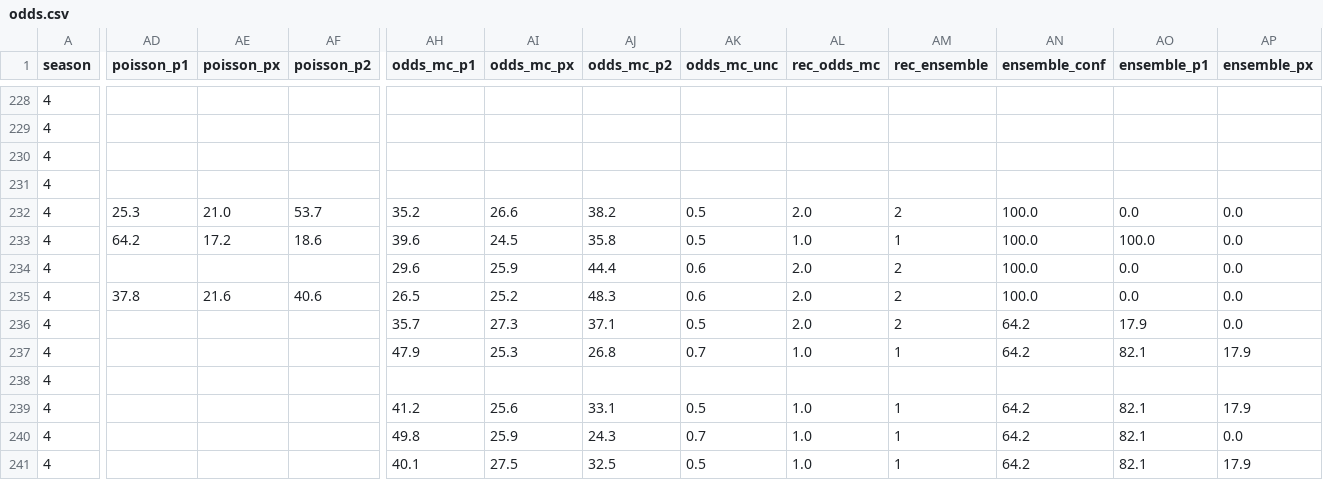
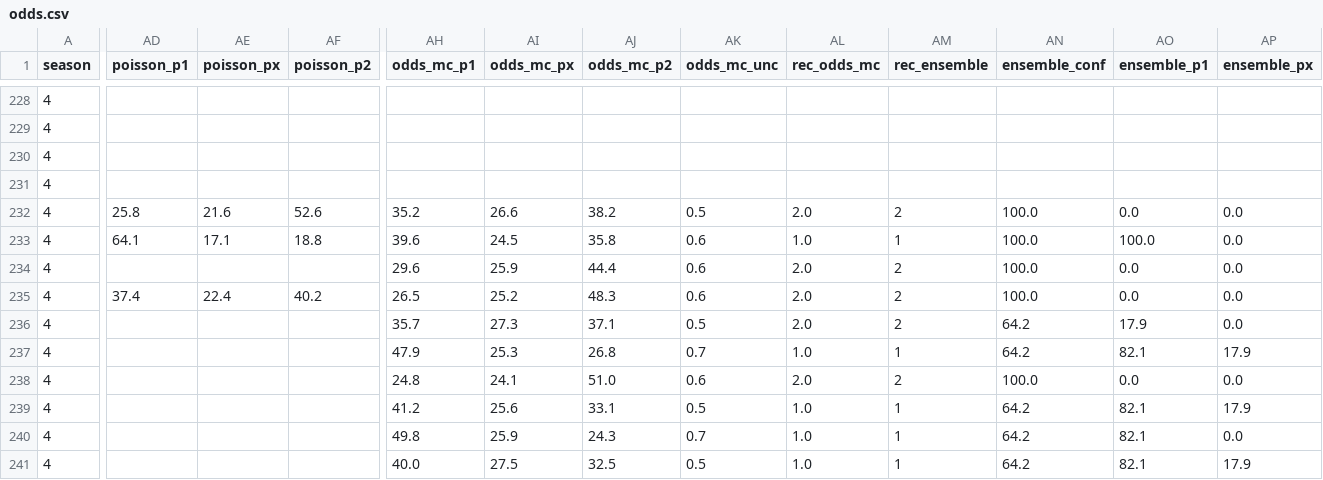
Before and after one commit to Stenner93/Odds, a CSV file: data/odds.csv, drawn as a sheet; only a part is shown, gaps mark what is left out; the diff covers the shown part only; the diff names each change by its address in the sheet, - before the commit and + after, or states it on an @@ line.

```diff
--- a/data/odds.csv
+++ b/data/odds.csv
-AD232 (poisson_p1): 25.3
+AD232 (poisson_p1): 25.8
-AE232 (poisson_px): 21.0
+AE232 (poisson_px): 21.6
-AF232 (poisson_p2): 53.7
+AF232 (poisson_p2): 52.6
-AD233 (poisson_p1): 64.2
+AD233 (poisson_p1): 64.1
-AE233 (poisson_px): 17.2
+AE233 (poisson_px): 17.1
-AF233 (poisson_p2): 18.6
+AF233 (poisson_p2): 18.8
-AK233 (odds_mc_unc): 0.5
+AK233 (odds_mc_unc): 0.6
-AD235 (poisson_p1): 37.8
+AD235 (poisson_p1): 37.4
-AE235 (poisson_px): 21.6
+AE235 (poisson_px): 22.4
-AF235 (poisson_p2): 40.6
+AF235 (poisson_p2): 40.2
-AH238 (odds_mc_p1): (empty)
+AH238 (odds_mc_p1): 24.8
-AI238 (odds_mc_px): (empty)
+AI238 (odds_mc_px): 24.1
-AJ238 (odds_mc_p2): (empty)
+AJ238 (odds_mc_p2): 51.0
-AK238 (odds_mc_unc): (empty)
+AK238 (odds_mc_unc): 0.6
-AL238 (rec_odds_mc): (empty)
+AL238 (rec_odds_mc): 2.0
-AM238 (rec_ensemble): (empty)
+AM238 (rec_ensemble): 2
-AN238 (ensemble_conf): (empty)
+AN238 (ensemble_conf): 100.0
-AO238 (ensemble_p1): (empty)
+AO238 (ensemble_p1): 0.0
-AP238 (ensemble_px): (empty)
+AP238 (ensemble_px): 0.0
-AH241 (odds_mc_p1): 40.1
+AH241 (odds_mc_p1): 40.0
```
Also changed, not shown: 1 edited cell elsewhere in this file, 1 other file.
